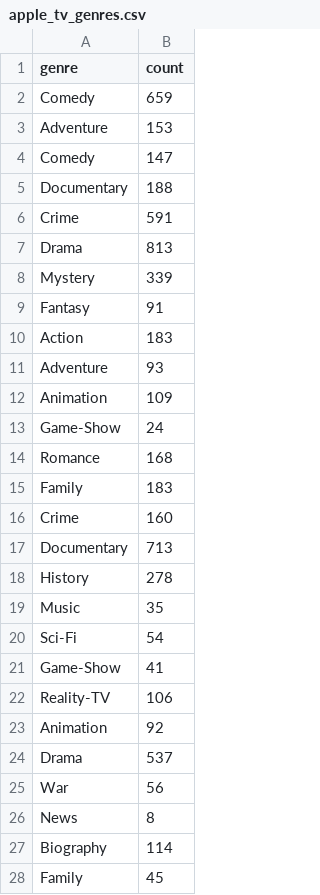
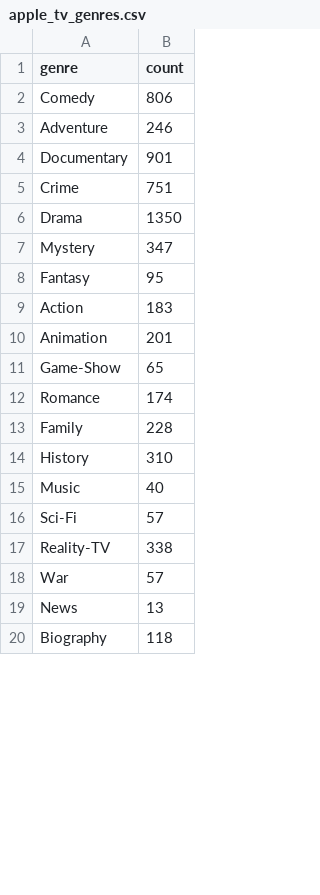
Before and after one commit to fzh3fph/dashboard-imdb, a CSV file: static/data/data_processed/apple_tv_genres.csv, drawn as a sheet; only a part is shown; the diff covers the shown part only.

```diff
--- a/static/data/data_processed/apple_tv_genres.csv
+++ b/static/data/data_processed/apple_tv_genres.csv
@@ -1,28 +1,20 @@
 genre,count
-Comedy,659
-Adventure,153
- Comedy,147
- Documentary,188
-Crime,591
- Drama,813
- Mystery,339
- Fantasy,91
+Comedy,806
+Adventure,246
+Documentary,901
+Crime,751
+Drama,1350
+Mystery,347
+Fantasy,95
 Action,183
- Adventure,93
- Animation,109
- Game-Show,24
- Romance,168
- Family,183
- Crime,160
-Documentary,713
- History,278
- Music,35
- Sci-Fi,54
-Game-Show,41
- Reality-TV,106
-Animation,92
-Drama,537
- War,56
- News,8
-Biography,114
-Family,45
+Animation,201
+Game-Show,65
+Romance,174
+Family,228
+History,310
+Music,40
+Sci-Fi,57
+Reality-TV,338
+War,57
+News,13
+Biography,118
```
Also changed, not shown: 16 removed rows and 6 edited cells elsewhere in this file, static/data/data_processed/amazon_movies_genres.csv, static/data/data_processed/amazon_tv_genres.csv, 19 other files.
